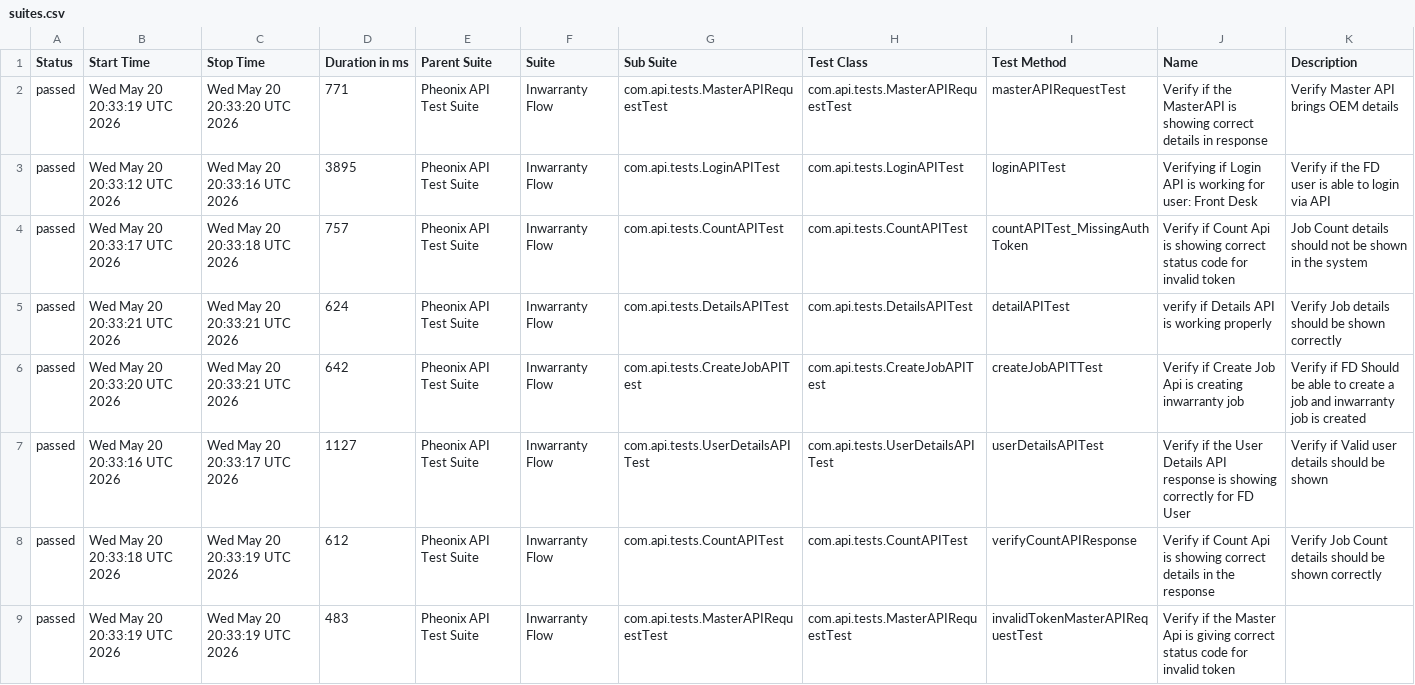
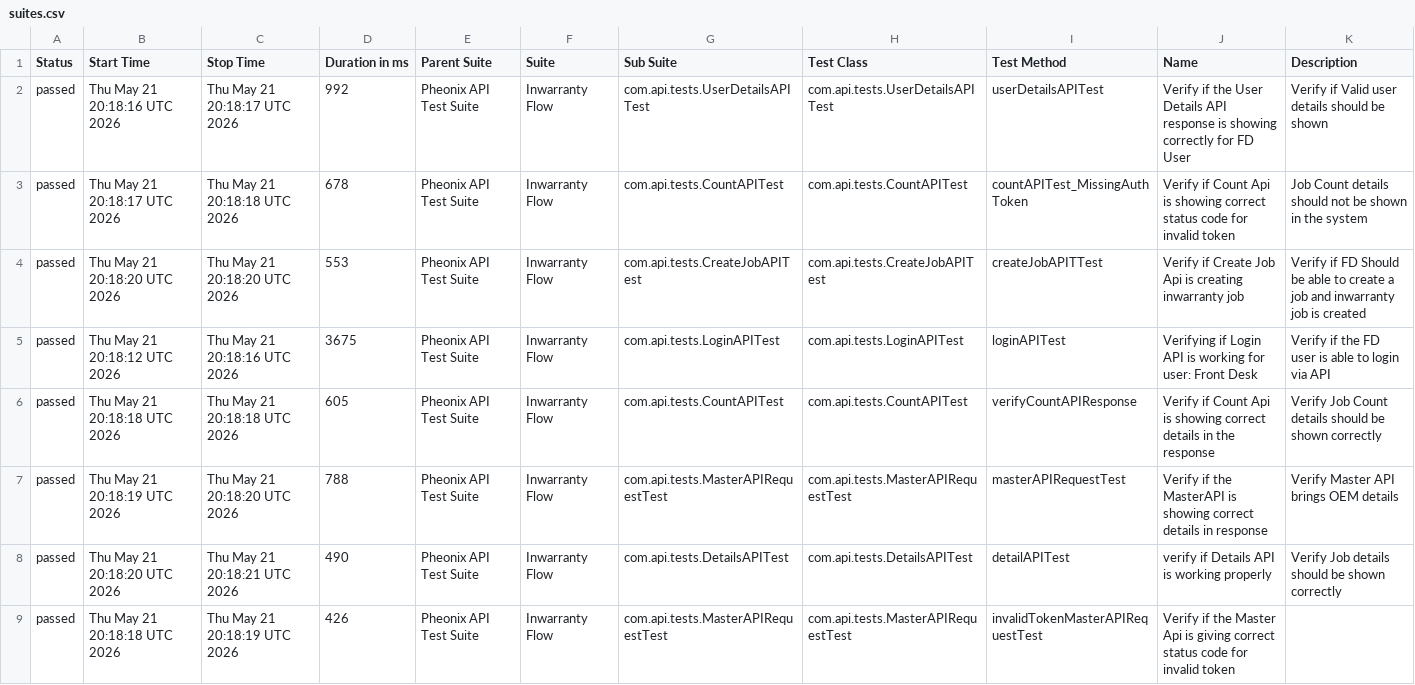
Before and after one commit to AnantKinlekar/PheonixTestAutomationFramework, a CSV file: data/suites.csv, drawn as a sheet.

```diff
--- a/data/suites.csv
+++ b/data/suites.csv
@@ -1,9 +1,9 @@
 "Status","Start Time","Stop Time","Duration in ms","Parent Suite","Suite","Sub Suite","Test Class","Test Method","Name","Description"
-"passed","Wed May 20 20:33:19 UTC 2026","Wed May 20 20:33:20 UTC 2026","771","Pheonix API Test Suite","Inwarranty Flow","com.api.tests.MasterAPIRequestTest","com.api.tests.MasterAPIRequestTest","masterAPIRequestTest","Verify if the MasterAPI is showing correct details in response","Verify Master API brings OEM details"
-"passed","Wed May 20 20:33:12 UTC 2026","Wed May 20 20:33:16 UTC 2026","3895","Pheonix API Test Suite","Inwarranty Flow","com.api.tests.LoginAPITest","com.api.tests.LoginAPITest","loginAPITest","Verifying if Login API is working for user: Front Desk","Verify if the FD user is able to login via API"
-"passed","Wed May 20 20:33:17 UTC 2026","Wed May 20 20:33:18 UTC 2026","757","Pheonix API Test Suite","Inwarranty Flow","com.api.tests.CountAPITest","com.api.tests.CountAPITest","countAPITest_MissingAuthToken","Verify if Count Api is showing correct status code for invalid token","Job Count details should not be shown in the system"
-"passed","Wed May 20 20:33:21 UTC 2026","Wed May 20 20:33:21 UTC 2026","624","Pheonix API Test Suite","Inwarranty Flow","com.api.tests.DetailsAPITest","com.api.tests.DetailsAPITest","detailAPITest","verify if Details API is working properly","Verify Job details should be shown correctly"
-"passed","Wed May 20 20:33:20 UTC 2026","Wed May 20 20:33:21 UTC 2026","642","Pheonix API Test Suite","Inwarranty Flow","com.api.tests.CreateJobAPITest","com.api.tests.CreateJobAPITest","createJobAPITTest","Verify if Create Job Api is creating inwarranty job","Verify if FD Should be able to create a job and inwarranty job is created"
-"passed","Wed May 20 20:33:16 UTC 2026","Wed May 20 20:33:17 UTC 2026","1127","Pheonix API Test Suite","Inwarranty Flow","com.api.tests.UserDetailsAPITest","com.api.tests.UserDetailsAPITest","userDetailsAPITest","Verify if the User Details API response is showing correctly for FD User","Verify if Valid user details should be shown"
-"passed","Wed May 20 20:33:18 UTC 2026","Wed May 20 20:33:19 UTC 2026","612","Pheonix API Test Suite","Inwarranty Flow","com.api.tests.CountAPITest","com.api.tests.CountAPITest","verifyCountAPIResponse","Verify if Count Api is showing correct details in the response","Verify Job Count details should be shown correctly"
-"passed","Wed May 20 20:33:19 UTC 2026","Wed May 20 20:33:19 UTC 2026","483","Pheonix API Test Suite","Inwarranty Flow","com.api.tests.MasterAPIRequestTest","com.api.tests.MasterAPIRequestTest","invalidTokenMasterAPIRequestTest","Verify if the Master Api is giving correct status code for invalid token",""
+"passed","Thu May 21 20:18:16 UTC 2026","Thu May 21 20:18:17 UTC 2026","992","Pheonix API Test Suite","Inwarranty Flow","com.api.tests.UserDetailsAPITest","com.api.tests.UserDetailsAPITest","userDetailsAPITest","Verify if the User Details API response is showing correctly for FD User","Verify if Valid user details should be shown"
+"passed","Thu May 21 20:18:17 UTC 2026","Thu May 21 20:18:18 UTC 2026","678","Pheonix API Test Suite","Inwarranty Flow","com.api.tests.CountAPITest","com.api.tests.CountAPITest","countAPITest_MissingAuthToken","Verify if Count Api is showing correct status code for invalid token","Job Count details should not be shown in the system"
+"passed","Thu May 21 20:18:20 UTC 2026","Thu May 21 20:18:20 UTC 2026","553","Pheonix API Test Suite","Inwarranty Flow","com.api.tests.CreateJobAPITest","com.api.tests.CreateJobAPITest","createJobAPITTest","Verify if Create Job Api is creating inwarranty job","Verify if FD Should be able to create a job and inwarranty job is created"
+"passed","Thu May 21 20:18:12 UTC 2026","Thu May 21 20:18:16 UTC 2026","3675","Pheonix API Test Suite","Inwarranty Flow","com.api.tests.LoginAPITest","com.api.tests.LoginAPITest","loginAPITest","Verifying if Login API is working for user: Front Desk","Verify if the FD user is able to login via API"
+"passed","Thu May 21 20:18:18 UTC 2026","Thu May 21 20:18:18 UTC 2026","605","Pheonix API Test Suite","Inwarranty Flow","com.api.tests.CountAPITest","com.api.tests.CountAPITest","verifyCountAPIResponse","Verify if Count Api is showing correct details in the response","Verify Job Count details should be shown correctly"
+"passed","Thu May 21 20:18:19 UTC 2026","Thu May 21 20:18:20 UTC 2026","788","Pheonix API Test Suite","Inwarranty Flow","com.api.tests.MasterAPIRequestTest","com.api.tests.MasterAPIRequestTest","masterAPIRequestTest","Verify if the MasterAPI is showing correct details in response","Verify Master API brings OEM details"
+"passed","Thu May 21 20:18:20 UTC 2026","Thu May 21 20:18:21 UTC 2026","490","Pheonix API Test Suite","Inwarranty Flow","com.api.tests.DetailsAPITest","com.api.tests.DetailsAPITest","detailAPITest","verify if Details API is working properly","Verify Job details should be shown correctly"
+"passed","Thu May 21 20:18:18 UTC 2026","Thu May 21 20:18:19 UTC 2026","426","Pheonix API Test Suite","Inwarranty Flow","com.api.tests.MasterAPIRequestTest","com.api.tests.MasterAPIRequestTest","invalidTokenMasterAPIRequestTest","Verify if the Master Api is giving correct status code for invalid token",""
```
Also changed, not shown: data/behaviors.csv, 51 other files.
